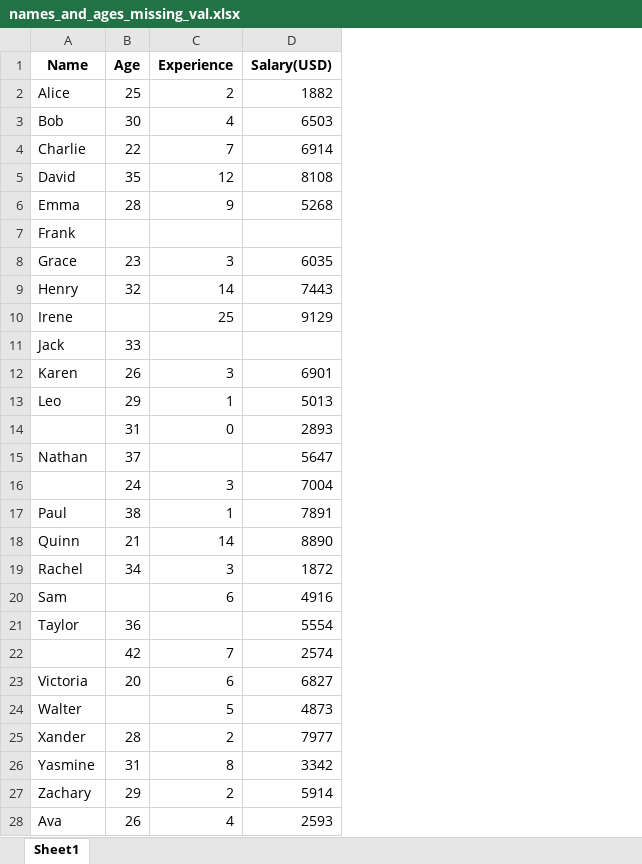
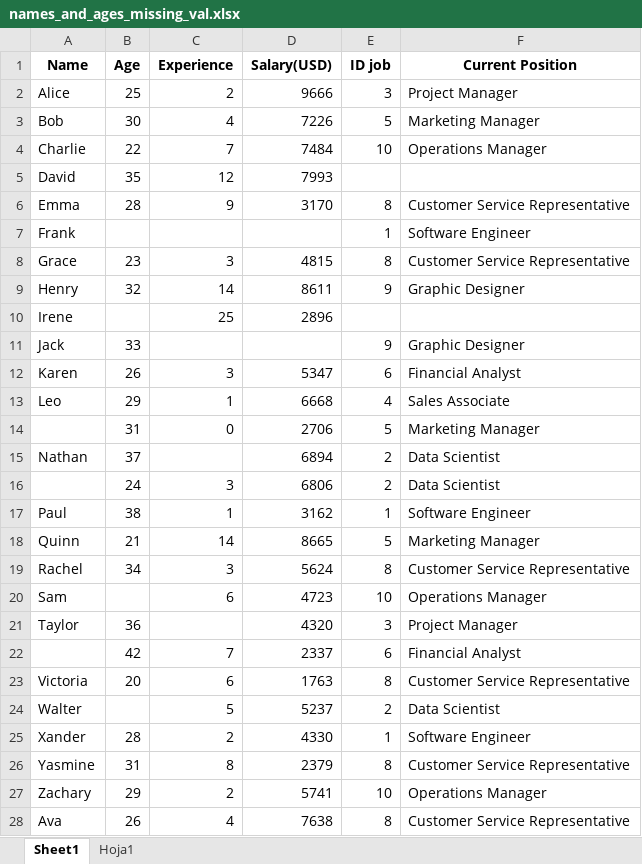
Before and after one commit to ajrianop/PySpark, an Excel workbook: data/names_and_ages_missing_val.xlsx, sheet Sheet1, drawn as a sheet; only a part is shown; values as stored, in another font and other column widths than the file's, no borders; the diff covers the shown part only; the diff names each change by its address in the sheet, - before the commit and + after, or states it on an @@ line.

Commit message:
Finish notebook Handling Missing values

```diff
--- a/data/names_and_ages_missing_val.xlsx (sheet Sheet1)
+++ b/data/names_and_ages_missing_val.xlsx (sheet Sheet1)
+sheet tab: Hoja1
+column E (ID job), rows 2-28: 3 | 5 | 10 |  | 8 | 1 | 8 | 9 |  | 9 | 6 | 4 | 5 | 2 | 2 | 1 | 5 | 8 | 10 | 3 | 6 | 8 | 2 | 1 | 8 | 10 | 8
+column F (Current Position), rows 2-28: Project Manager | Marketing Manager | Operations Manager |  | Customer Service Representative | Software Engineer | Customer Service Representative | Graphic Designer |  | Graphic Designer | Financial Analyst | Sales Associate | Marketing Manager | Data Scientist | Data Scientist | Software Engineer | Marketing Manager | Customer Service Representative | Operations Manager | Project Manager | Financial Analyst | Customer Service Representative | Data Scientist | Software Engineer | Customer Service Representative | Operations Manager | Customer Service Representative
-D2 (Salary(USD)): 1882
+D2 (Salary(USD)): 9666
-D3 (Salary(USD)): 6503
+D3 (Salary(USD)): 7226
-D4 (Salary(USD)): 6914
+D4 (Salary(USD)): 7484
-D5 (Salary(USD)): 8108
+D5 (Salary(USD)): 7993
-D6 (Salary(USD)): 5268
+D6 (Salary(USD)): 3170
-D8 (Salary(USD)): 6035
+D8 (Salary(USD)): 4815
-D9 (Salary(USD)): 7443
+D9 (Salary(USD)): 8611
-D10 (Salary(USD)): 9129
+D10 (Salary(USD)): 2896
-D12 (Salary(USD)): 6901
+D12 (Salary(USD)): 5347
-D13 (Salary(USD)): 5013
+D13 (Salary(USD)): 6668
-D14 (Salary(USD)): 2893
+D14 (Salary(USD)): 2706
-D15 (Salary(USD)): 5647
+D15 (Salary(USD)): 6894
-D16 (Salary(USD)): 7004
+D16 (Salary(USD)): 6806
-D17 (Salary(USD)): 7891
+D17 (Salary(USD)): 3162
-D18 (Salary(USD)): 8890
+D18 (Salary(USD)): 8665
-D19 (Salary(USD)): 1872
+D19 (Salary(USD)): 5624
-D20 (Salary(USD)): 4916
+D20 (Salary(USD)): 4723
-D21 (Salary(USD)): 5554
+D21 (Salary(USD)): 4320
-D22 (Salary(USD)): 2574
+D22 (Salary(USD)): 2337
-D23 (Salary(USD)): 6827
+D23 (Salary(USD)): 1763
-D24 (Salary(USD)): 4873
+D24 (Salary(USD)): 5237
-D25 (Salary(USD)): 7977
+D25 (Salary(USD)): 4330
-D26 (Salary(USD)): 3342
+D26 (Salary(USD)): 2379
-D27 (Salary(USD)): 5914
+D27 (Salary(USD)): 5741
-D28 (Salary(USD)): 2593
+D28 (Salary(USD)): 7638
```
Also changed, not shown: 22 edited cells elsewhere in this sheet, data/names_and_ages.xlsx, 5 other files.
